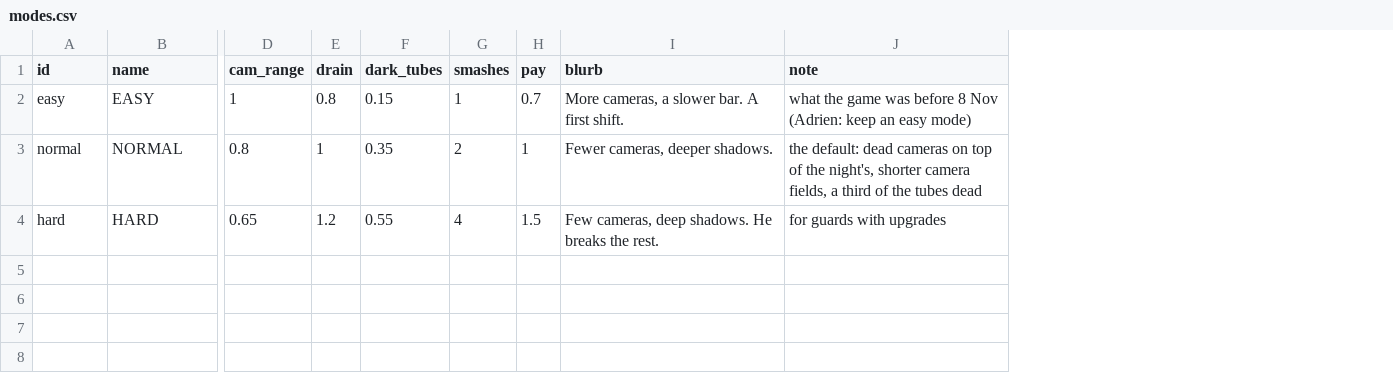
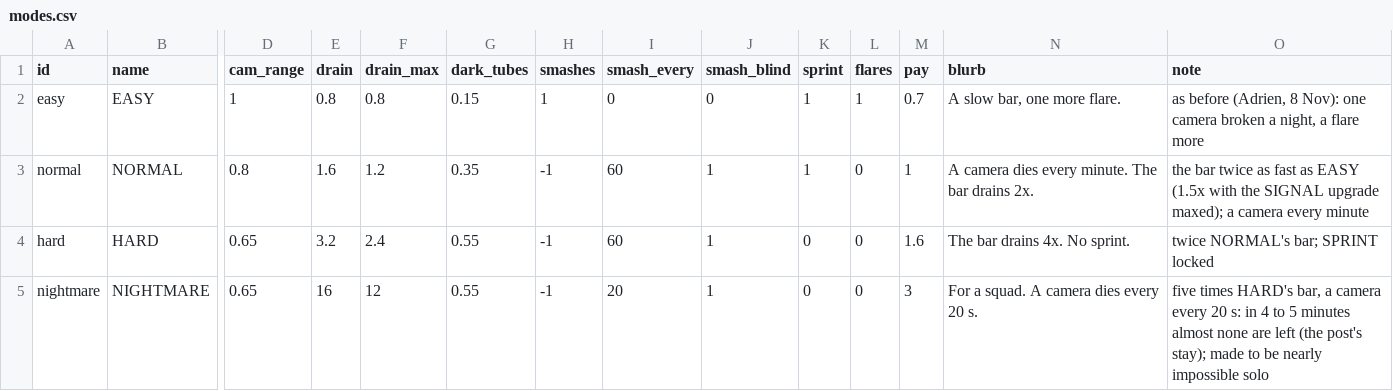
Before and after one commit to AMoncade/blind-spot, a CSV file: content/modes.csv, drawn as a sheet; only a part is shown, gaps mark what is left out; addresses are those after the commit; rows hold the shown columns only; the diff names each change by its address in the sheet, - before the commit and + after, or states it on an @@ line.

```diff
--- a/content/modes.csv
+++ b/content/modes.csv
+column F (drain_max), rows 2-4: 0.8 | 1.2 | 2.4
+column I (smash_every), rows 2-4: 0 | 60 | 60
+column J (smash_blind), rows 2-4: 0 | 1 | 1
+column K (sprint), rows 2-4: 1 | 1 | 0
+column L (flares), rows 2-4: 1 | 0 | 0
-N2 (blurb): More cameras, a slower bar. A first shift.
+N2 (blurb): A slow bar, one more flare.
-O2 (note): what the game was before 8 Nov (Adrien: keep an easy mode)
+O2 (note): as before (Adrien, 8 Nov): one camera broken a night, a flare more
-E3 (drain): 1
+E3 (drain): 1.6
-H3 (smashes): 2
+H3 (smashes): -1
-N3 (blurb): Fewer cameras, deeper shadows.
+N3 (blurb): A camera dies every minute. The bar drains 2x.
-O3 (note): the default: dead cameras on top of the night's, shorter camera fields, a third of the tubes dead
+O3 (note): the bar twice as fast as EASY (1.5x with the SIGNAL upgrade maxed); a camera every minute
-E4 (drain): 1.2
+E4 (drain): 3.2
-H4 (smashes): 4
+H4 (smashes): -1
-M4 (pay): 1.5
+M4 (pay): 1.6
-N4 (blurb): Few cameras, deep shadows. He breaks the rest.
+N4 (blurb): The bar drains 4x. No sprint.
-O4 (note): for guards with upgrades
+O4 (note): twice NORMAL's bar; SPRINT locked
+row 5: nightmare | NIGHTMARE | 0.65 | 16 | 12 | 0.55 | -1 | 20 | 1 | 0 | 0 | 3 | For a squad. A camera dies every 20 s. | five times HARD's bar, a camera every 20 s: in 4 to 5 minutes almost none are left (the post's stay); made to be nearly impossible solo
```
Also changed, not shown: content/constants.csv, 10 other files.
